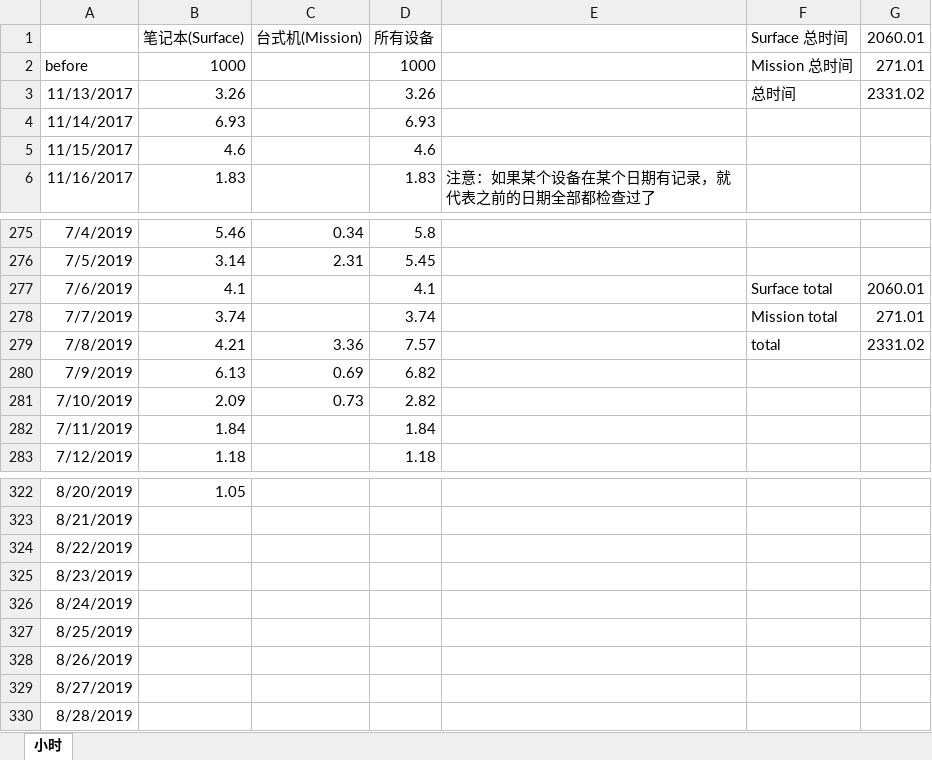
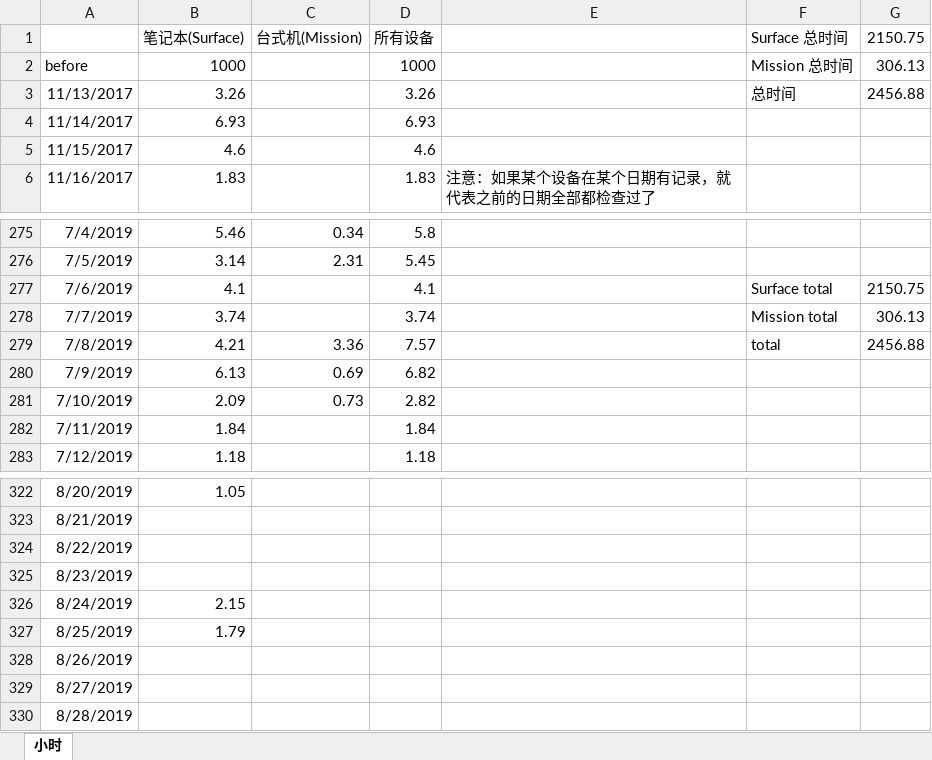
Before and after one commit to wuliwiki/PhysWiki-log, an Excel workbook: timer.xlsx, sheet 小时, drawn as a sheet; only a part is shown, gaps mark what is left out; values as stored, in another font and other column widths than the file's, no borders; charts and pictures not drawn; the diff covers the shown part only; the diff names each change by its address in the sheet, - before the commit and + after, or states it on an @@ line.

```diff
--- a/timer.xlsx (sheet 小时)
+++ b/timer.xlsx (sheet 小时)
-G1: 2060.01
+G1: 2150.75
-G2 (2150.75): 271.01
+G2 (2150.75): 306.13
-G3 (2150.75): 2331.02
+G3 (2150.75): 2456.88
-G277 (2150.75): 2060.01
+G277 (2150.75): 2150.75
-G278 (2150.75): 271.01
+G278 (2150.75): 306.13
-G279 (2150.75): 2331.02
+G279 (2150.75): 2456.88
-B326 (笔记本(Surface)): (empty)
+B326 (笔记本(Surface)): 2.15
-B327 (笔记本(Surface)): (empty)
+B327 (笔记本(Surface)): 1.79
```
Also changed, not shown: 44 added rows and 24 edited cells elsewhere in this sheet.
